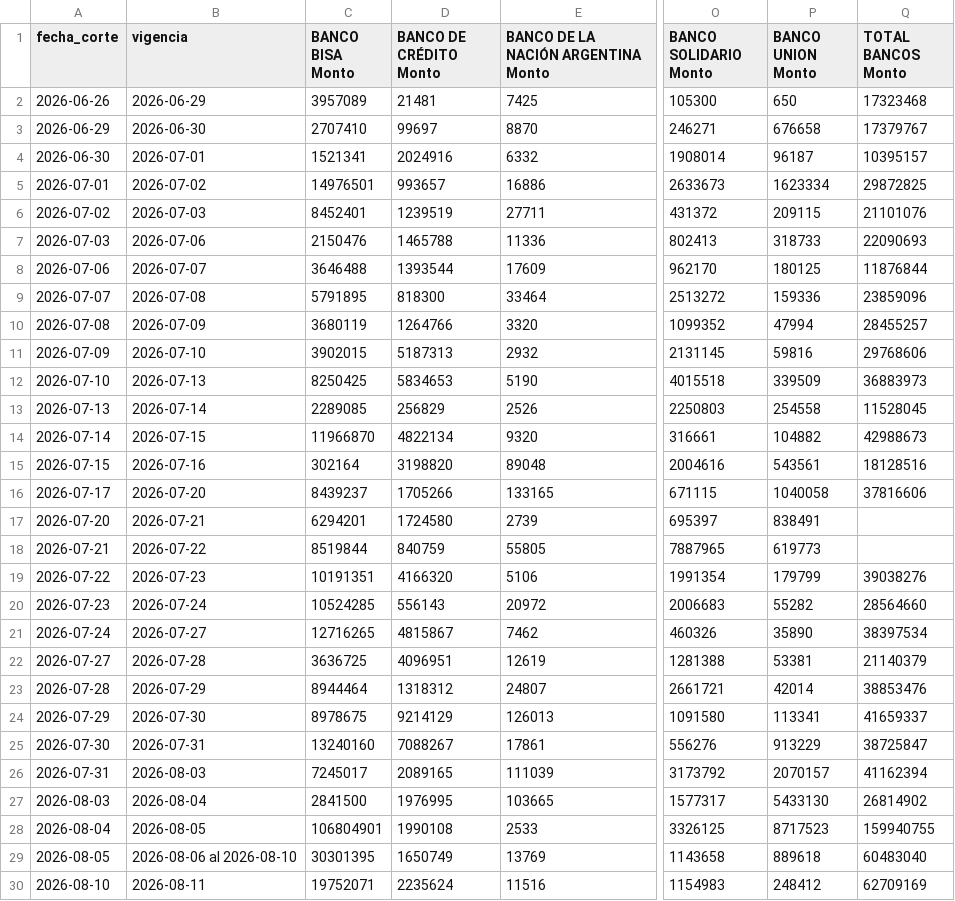
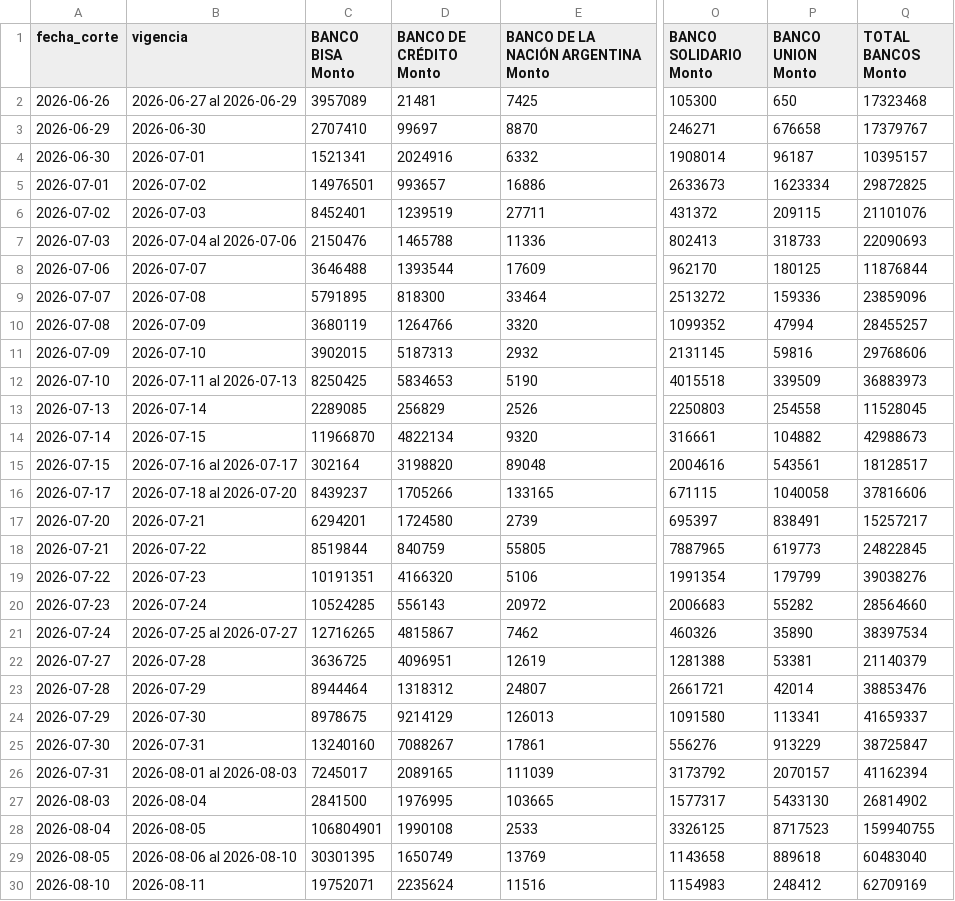
Before and after one commit to BohozX/TCO-BCB, a CSV file: datos/bancos.csv, drawn as a sheet; only a part is shown, gaps mark what is left out; the diff covers the shown part only; the diff names each change by its address in the sheet, - before the commit and + after, or states it on an @@ line.

```diff
--- a/datos/bancos.csv
+++ b/datos/bancos.csv
-B2 (vigencia): 2026-06-29
+B2 (vigencia): 2026-06-27 al 2026-06-29
-B7 (vigencia): 2026-07-06
+B7 (vigencia): 2026-07-04 al 2026-07-06
-B12 (vigencia): 2026-07-13
+B12 (vigencia): 2026-07-11 al 2026-07-13
-B15 (vigencia): 2026-07-16
+B15 (vigencia): 2026-07-16 al 2026-07-17
-Q15 (TOTAL BANCOS Monto): 18128516
+Q15 (TOTAL BANCOS Monto): 18128517
-B16 (vigencia): 2026-07-20
+B16 (vigencia): 2026-07-18 al 2026-07-20
-Q17 (TOTAL BANCOS Monto): (empty)
+Q17 (TOTAL BANCOS Monto): 15257217
-Q18 (TOTAL BANCOS Monto): (empty)
+Q18 (TOTAL BANCOS Monto): 24822845
-B21 (vigencia): 2026-07-27
+B21 (vigencia): 2026-07-25 al 2026-07-27
-B26 (vigencia): 2026-08-03
+B26 (vigencia): 2026-08-01 al 2026-08-03
```
Also changed, not shown: 2 added rows and 1 edited cell elsewhere in this file, datos/detalle.csv, datos/tco.csv, 4 other files.
